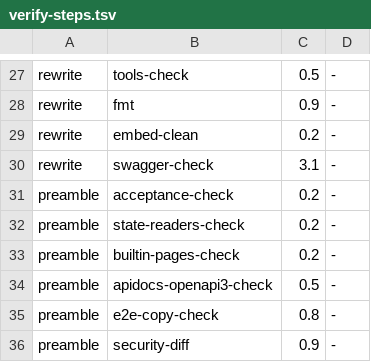
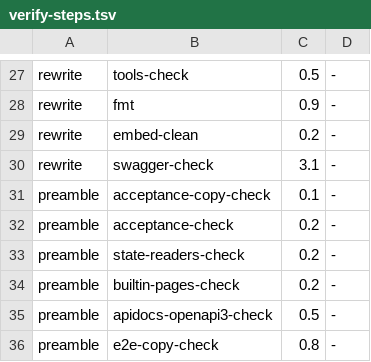
Before and after one commit to txn2/mcp-data-platform, a TSV file: scripts/verify-steps.tsv, drawn as a sheet; only a part is shown, gaps mark what is left out; the shorter side is filled out with more unchanged rows.

Commit message:
fix(acceptance): stale 2171 criterion and a removed-text gate (#2519) (#2520)
* fix(acceptance): stale 2171 criterion and a removed-text gate (#2519)

Two fixes: test/acceptance/issue_2171_test.go, and the new scripts/acceptance-copy-check.py gate.

1. TestIssue2171_ANonAdministratorIsRefusedOnBothSurfaces asserted "only an administrator", which #2498 replaced with refusals naming the case (internal/endpoint/epcmd/epcmd.go ownerMayWrite). It now asserts the refusal an owner gets binding a script that is not a form. This criterion failed the E2E Nightly on main and refused the v1.153.2 tag.
2. make acceptance-copy-check fails when a positive assertion in test/acceptance holds text the diff removed from production Go under pkg/, internal/ or cmd/, naming the criterion line. It runs in make verify's preamble and in CI's test job on pull requests; test/gates/acceptance_copy_test.go replays #2498 and covers moved text, absence assertions, generated files and a criterion the diff updates.

The binding routes' descriptions (PUT /portal/scripts/{id}/endpoint, POST .../enable, POST .../disable) and ui/src/api/portal/hooks/scriptEndpoint.ts now say the owner of a form binds it, as #2498 made it.

Closes #2519

* fix(acceptance): manage_feedback edit and delete in tool tables

Two fixes in test/acceptance/issue_1827_test.go and test/acceptance/issue_1692_test.go, after #2515 added manage_feedback edit and delete (#2514):

1. issue1827Enums expects edit and delete among manage_feedback's actions.
2. issue1692Expected expects manage_feedback to advertise destructiveHint: true, since delete removes a message; its comment no longer says a thread has no action that removes from it.

Refs #2521

```diff
--- a/scripts/verify-steps.tsv
+++ b/scripts/verify-steps.tsv
@@ -30,2 +30,3 @@ rewrite	embed-clean	0.2	-
 rewrite	swagger-check	3.1	-
+preamble	acceptance-copy-check	0.1	-
 preamble	acceptance-check	0.2	-
```
Also changed, not shown: 14 other files.
